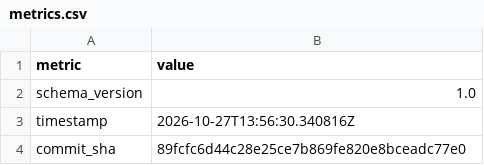
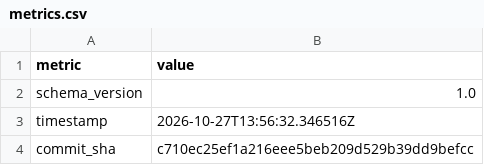
Before and after one commit to i2mint/au, a CSV file: metrics.csv, drawn as a sheet; only a part is shown; the diff covers the shown part only.

Commit message:
Update metrics for c710ec2

```diff
--- a/metrics.csv
+++ b/metrics.csv
@@ -2,3 +2,3 @@ metric,value
 schema_version,1.0
-timestamp,2026-10-27T13:56:30.340816Z
-commit_sha,89fcfc6d44c28e25ce7b869fe820e8bceadc77e0
+timestamp,2026-10-27T13:56:32.346516Z
+commit_sha,c710ec25ef1a216eee5beb209d529b39dd9befcc
```
Also changed, not shown: 3 edited cells elsewhere in this file, 2 other files.
